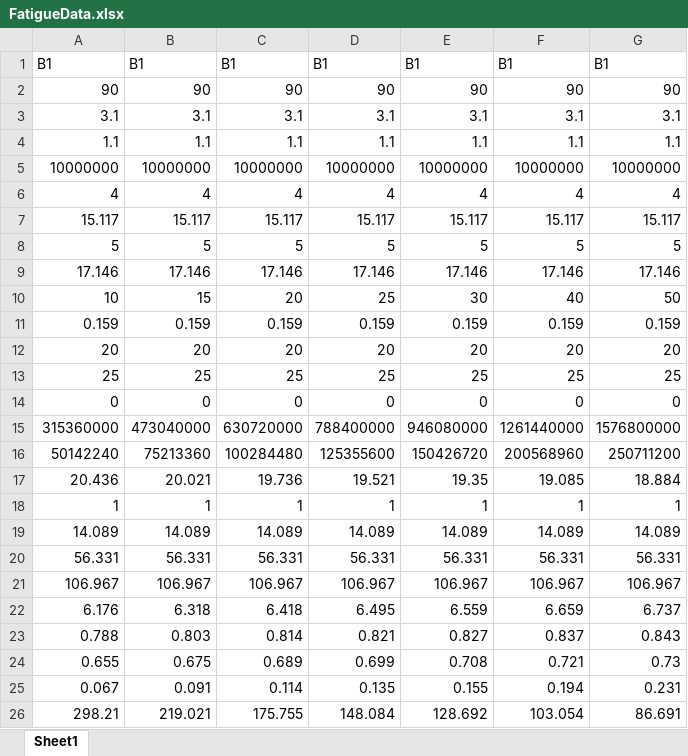
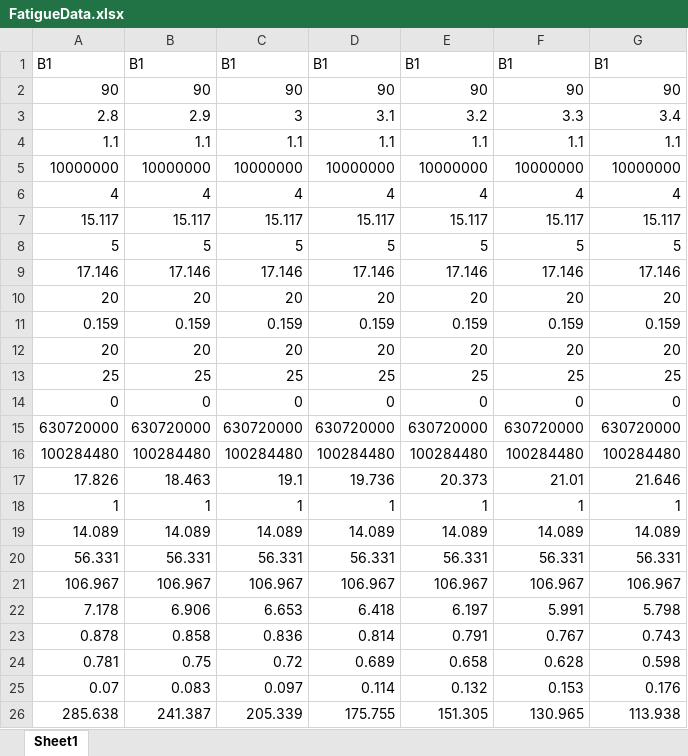
Before and after one commit to PrinceHT/Fatigue, an Excel workbook: DOCUMENT/FatigueData.xlsx, sheet Sheet1, drawn as a sheet; values as stored, in another font and other column widths than the file's, no borders; removed rows and columns are numbered as before the commit, all else as after; the diff names each change by its address in the sheet, - before the commit and + after, or states it on an @@ line.

```diff
--- a/DOCUMENT/FatigueData.xlsx (sheet Sheet1)
+++ b/DOCUMENT/FatigueData.xlsx (sheet Sheet1)
-row 3: 3.1 | 3.1 | 3.1 | 3.1 | 3.1 | 3.1 | 3.1
+row 3: 2.8 | 2.9 | 3 | 3.1 | 3.2 | 3.3 | 3.4
-row 10: 10 | 15 | 20 | 25 | 30 | 40 | 50
+row 10: 20 | 20 | 20 | 20 | 20 | 20 | 20
-row 15: 315360000 | 473040000 | 630720000 | 788400000 | 946080000 | 1261440000 | 1576800000
-row 16: 50142240 | 75213360 | 100284480 | 125355600 | 150426720 | 200568960 | 250711200
-row 17: 20.436 | 20.021 | 19.736 | 19.521 | 19.35 | 19.085 | 18.884
+row 15: 630720000 | 630720000 | 630720000 | 630720000 | 630720000 | 630720000 | 630720000
+row 16: 100284480 | 100284480 | 100284480 | 100284480 | 100284480 | 100284480 | 100284480
+row 17: 17.826 | 18.463 | 19.1 | 19.736 | 20.373 | 21.01 | 21.646
-row 22: 6.176 | 6.318 | 6.418 | 6.495 | 6.559 | 6.659 | 6.737
-row 23: 0.788 | 0.803 | 0.814 | 0.821 | 0.827 | 0.837 | 0.843
-row 24: 0.655 | 0.675 | 0.689 | 0.699 | 0.708 | 0.721 | 0.73
-row 25: 0.067 | 0.091 | 0.114 | 0.135 | 0.155 | 0.194 | 0.231
-row 26: 298.21 | 219.021 | 175.755 | 148.084 | 128.692 | 103.054 | 86.691
+row 22: 7.178 | 6.906 | 6.653 | 6.418 | 6.197 | 5.991 | 5.798
+row 23: 0.878 | 0.858 | 0.836 | 0.814 | 0.791 | 0.767 | 0.743
+row 24: 0.781 | 0.75 | 0.72 | 0.689 | 0.658 | 0.628 | 0.598
+row 25: 0.07 | 0.083 | 0.097 | 0.114 | 0.132 | 0.153 | 0.176
+row 26: 285.638 | 241.387 | 205.339 | 175.755 | 151.305 | 130.965 | 113.938
```
Also changed, not shown: DOCUMENT/FatigueData - Total.xlsx, 21 other files.
